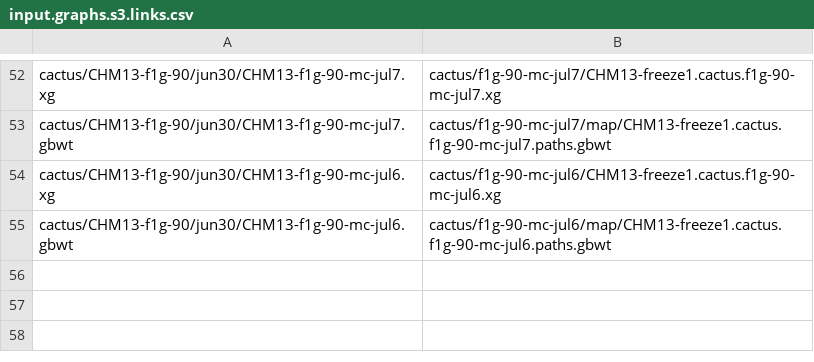
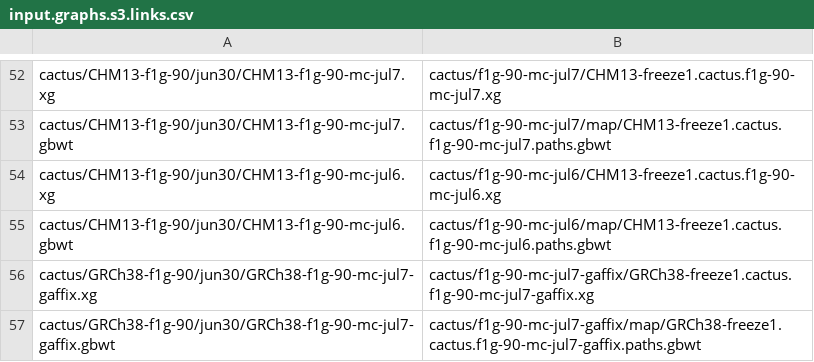
Before and after one commit to jmonlong/pangenome-evaluation, a CSV file: input.graphs.s3.links.csv, drawn as a sheet; only a part is shown, gaps mark what is left out; the diff names each change by its address in the sheet, - before the commit and + after, or states it on an @@ line.

Commit message:
new gaffix graph

```diff
--- a/input.graphs.s3.links.csv
+++ b/input.graphs.s3.links.csv
+row 56: cactus/GRCh38-f1g-90/jun30/GRCh38-f1g-90-mc-jul7-gaffix.xg | cactus/f1g-90-mc-jul7-gaffix/GRCh38-freeze1.cactus.f1g-90-mc-jul7-gaffix.xg
+row 57: cactus/GRCh38-f1g-90/jun30/GRCh38-f1g-90-mc-jul7-gaffix.gbwt | cactus/f1g-90-mc-jul7-gaffix/map/GRCh38-freeze1.cactus.f1g-90-mc-jul7-gaffix.paths.gbwt
```
